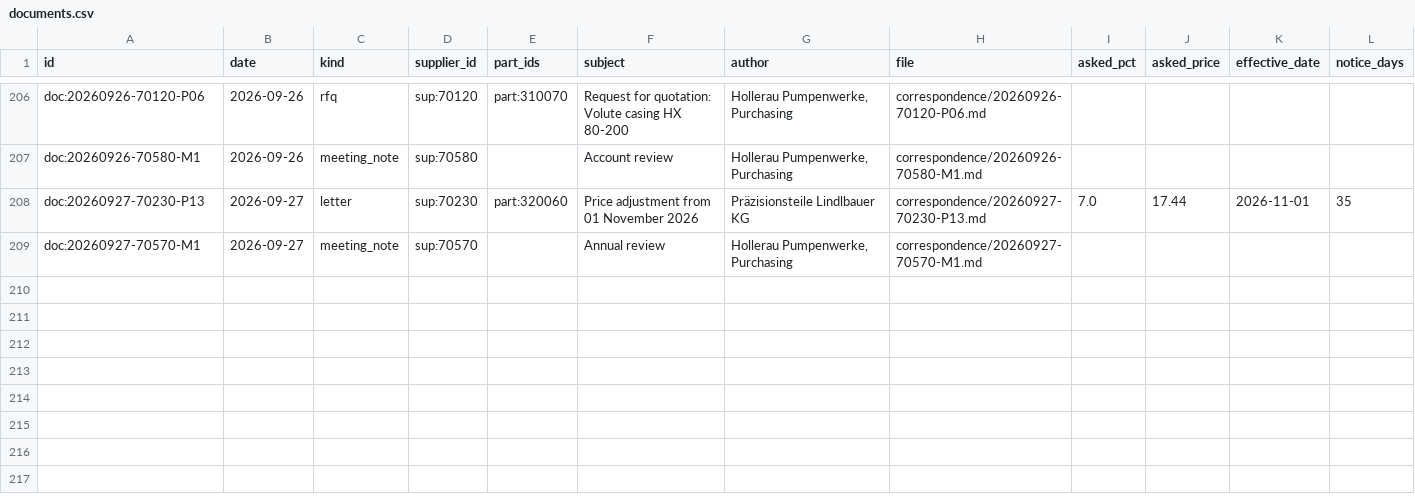
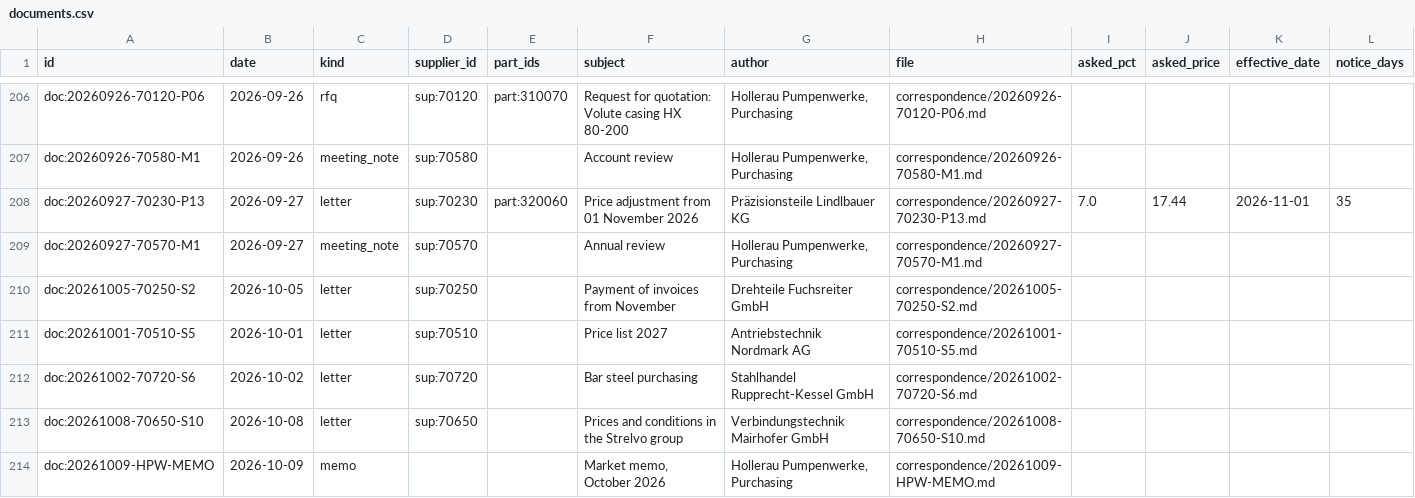
Before and after one commit to Mulaydm10/ehl-finals-hackathon, a CSV file: tacto/data/data/documents.csv, drawn as a sheet; only a part is shown, gaps mark what is left out.

```diff
--- a/tacto/data/data/documents.csv
+++ b/tacto/data/data/documents.csv
@@ -209 +209,6 @@ doc:20260927-70230-P13,2026-09-27,letter,sup:70230,part:320060,Price adjustment
 doc:20260927-70570-M1,2026-09-27,meeting_note,sup:70570,,Annual review,"Hollerau Pumpenwerke, Purchasing",correspondence/20260927-70570-M1.md,,,,
+doc:20261005-70250-S2,2026-10-05,letter,sup:70250,,Payment of invoices from November,Drehteile Fuchsreiter GmbH,correspondence/20261005-70250-S2.md,,,,
+doc:20261001-70510-S5,2026-10-01,letter,sup:70510,,Price list 2027,Antriebstechnik Nordmark AG,correspondence/20261001-70510-S5.md,,,,
+doc:20261002-70720-S6,2026-10-02,letter,sup:70720,,Bar steel purchasing,Stahlhandel Rupprecht-Kessel GmbH,correspondence/20261002-70720-S6.md,,,,
+doc:20261008-70650-S10,2026-10-08,letter,sup:70650,,Prices and conditions in the Strelvo group,Verbindungstechnik Mairhofer GmbH,correspondence/20261008-70650-S10.md,,,,
+doc:20261009-HPW-MEMO,2026-10-09,memo,,,"Market memo, October 2026","Hollerau Pumpenwerke, Purchasing",correspondence/20261009-HPW-MEMO.md,,,,
```
Also changed, not shown: tacto/data/data/news.csv, 17 other files.
